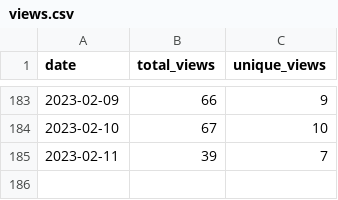
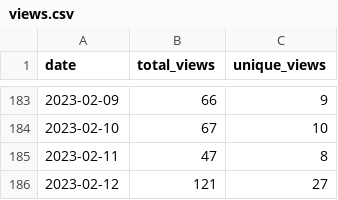
Before and after one commit to wumphlett/COMP-2210, a CSV file: .traffic/views.csv, drawn as a sheet; only a part is shown, gaps mark what is left out.

Commit message:
Updating repository traffic

```diff
--- a/.traffic/views.csv
+++ b/.traffic/views.csv
@@ -184,2 +184,3 @@ date,total_views,unique_views
 2023-02-10,67,10
-2023-02-11,39,7
+2023-02-11,47,8
+2023-02-12,121,27
```
Also changed, not shown: .traffic/clones.csv, 3 other files.
